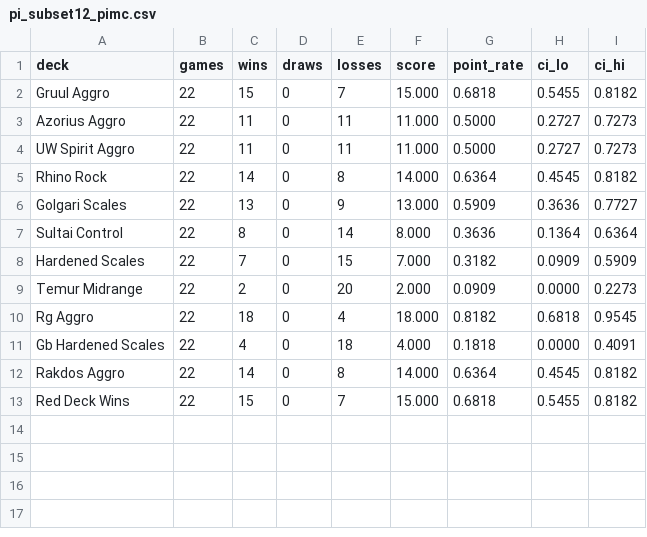
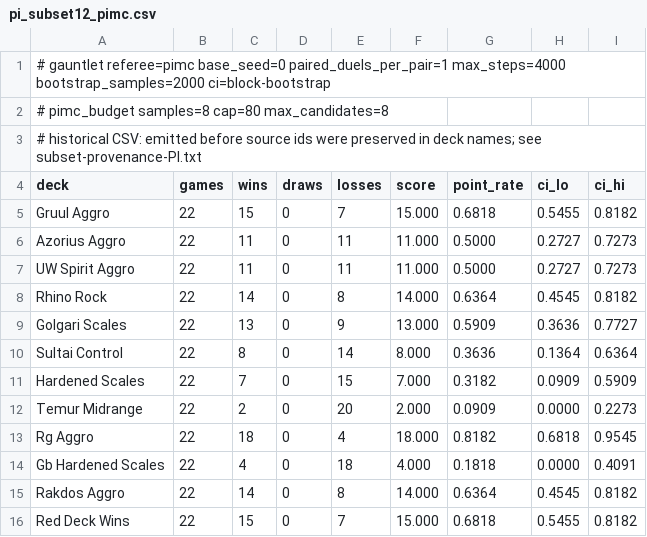
Before and after one commit to levineuwirth/arcana, a CSV file: docs/gauntlet-results/pi_subset12_pimc.csv, drawn as a sheet.

```diff
--- a/docs/gauntlet-results/pi_subset12_pimc.csv
+++ b/docs/gauntlet-results/pi_subset12_pimc.csv
@@ -1 +1,4 @@
+# gauntlet referee=pimc base_seed=0 paired_duels_per_pair=1 max_steps=4000 bootstrap_samples=2000 ci=block-bootstrap
+# pimc_budget samples=8 cap=80 max_candidates=8
+# historical CSV: emitted before source ids were preserved in deck names; see subset-provenance-PI.txt
 deck,games,wins,draws,losses,score,point_rate,ci_lo,ci_hi
```
Also changed, not shown: docs/gauntlet-results/fidelity32_vmc.csv, docs/gauntlet-results/fidelity_sub8_pimc.csv, 22 other files.
